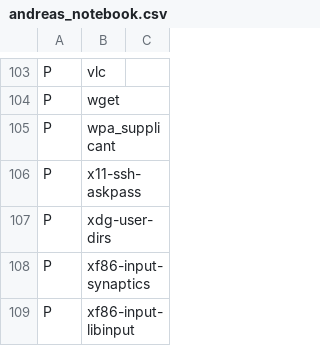
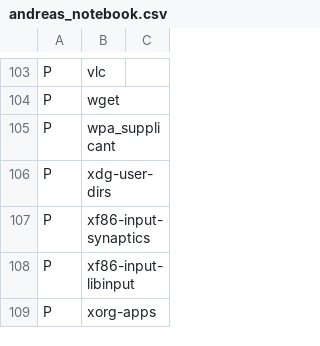
Before and after one commit to schmidtandreas/arch-install, a CSV file: configs/andreas_notebook.csv, drawn as a sheet; only a part is shown, gaps mark what is left out; the shorter side is filled out with more unchanged rows.

Commit message:
configs: andreas: notebook: remove x11-ssh-askpass package
Signed-off-by: Andreas Schmidt <mail@schmidt-andreas.de>

```diff
--- a/configs/andreas_notebook.csv
+++ b/configs/andreas_notebook.csv
@@ -105,3 +105,2 @@ P,wget,
 P,wpa_supplicant,
-P,x11-ssh-askpass,
 P,xdg-user-dirs,
```
